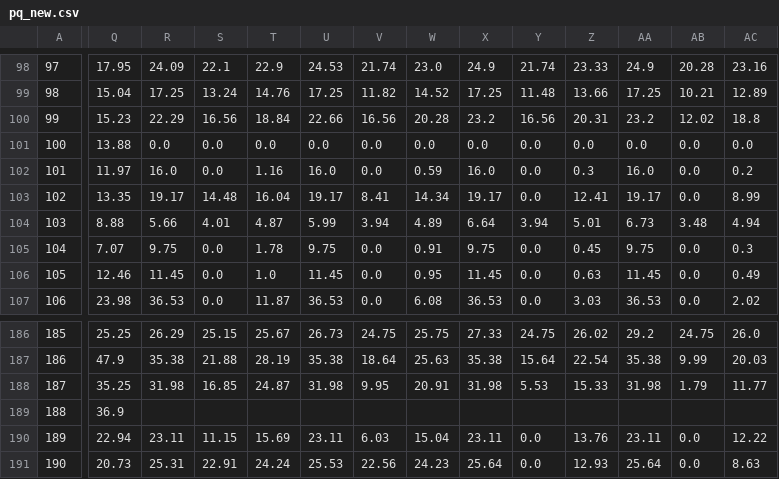
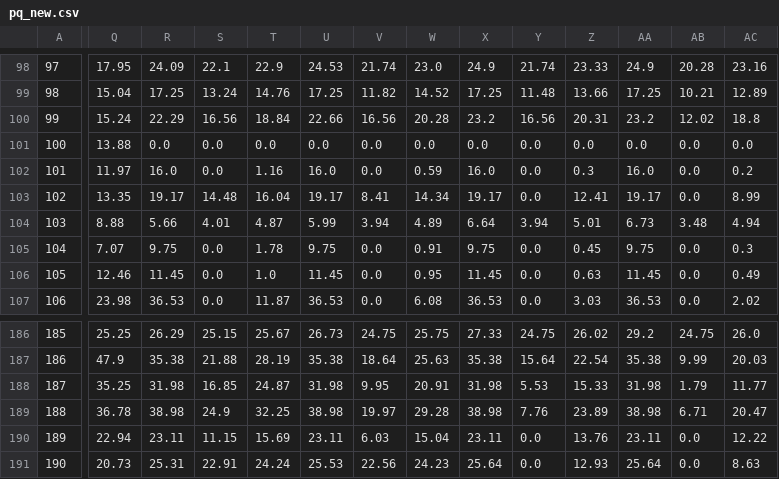
Before and after one commit to mymath3-1415926BI/Actual_test, a CSV file: pq_new.csv, drawn as a sheet; only a part is shown, gaps mark what is left out; the diff covers the shown part only; the diff names each change by its address in the sheet, - before the commit and + after, or states it on an @@ line.

Commit message:
Update pq_new.csv

```diff
--- a/pq_new.csv
+++ b/pq_new.csv
-Q100: 15.23
+Q100: 15.24
-Q189: 36.9
+Q189: 36.78
-R189: (empty)
+R189: 38.98
-S189: (empty)
+S189: 24.9
-T189: (empty)
+T189: 32.25
-U189: (empty)
+U189: 38.98
-V189: (empty)
+V189: 19.97
-W189: (empty)
+W189: 29.28
-X189: (empty)
+X189: 38.98
-Y189: (empty)
+Y189: 7.76
-Z189: (empty)
+Z189: 23.89
-AA189: (empty)
+AA189: 38.98
-AB189: (empty)
+AB189: 6.71
-AC189: (empty)
+AC189: 20.47
```
Also changed, not shown: 6 edited cells elsewhere in this file.
